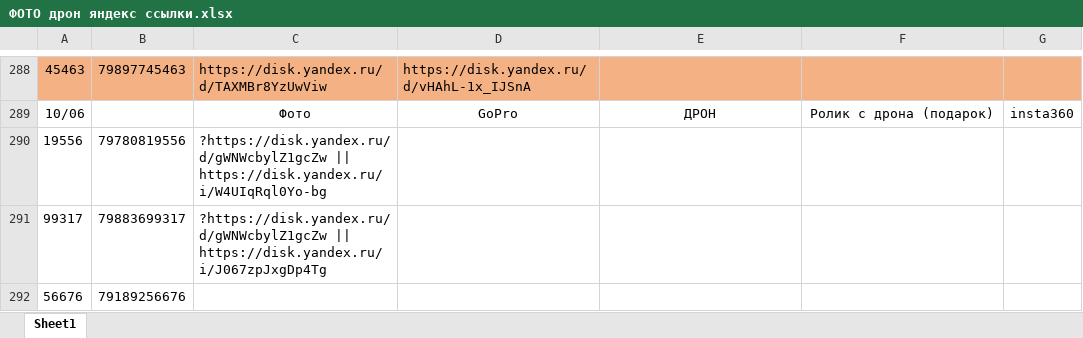
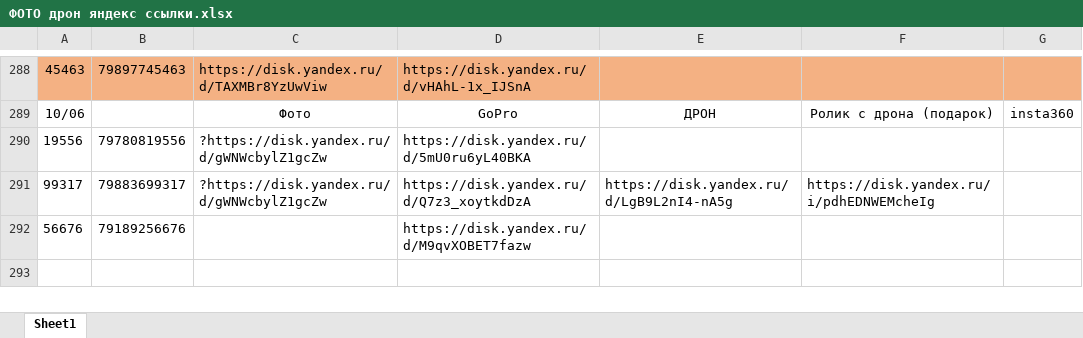
Before and after one commit to janasasha07-collab/photo, an Excel workbook: ФОТО дрон яндекс ссылки.xlsx, sheet Sheet1, drawn as a sheet; only a part is shown, gaps mark what is left out; values as stored, in another font and other column widths than the file's, no borders; the diff names each change by its address in the sheet, - before the commit and + after, or states it on an @@ line.

Commit message:
Add files via upload

```diff
--- a/ФОТО дрон яндекс ссылки.xlsx (sheet Sheet1)
+++ b/ФОТО дрон яндекс ссылки.xlsx (sheet Sheet1)
-C290: ?https://disk.yandex.ru/d/gWNWcbylZ1gcZw || https://disk.yandex.ru/i/W4UIqRql0Yo-bg
+C290: ?https://disk.yandex.ru/d/gWNWcbylZ1gcZw
-D290: (empty)
+D290: https://disk.yandex.ru/d/5mU0ru6yL40BKA
-C291: ?https://disk.yandex.ru/d/gWNWcbylZ1gcZw || https://disk.yandex.ru/i/J067zpJxgDp4Tg
+C291: ?https://disk.yandex.ru/d/gWNWcbylZ1gcZw
-D291: (empty)
+D291: https://disk.yandex.ru/d/Q7z3_xoytkdDzA
-E291: (empty)
+E291: https://disk.yandex.ru/d/LgB9L2nI4-nA5g
-F291: (empty)
+F291: https://disk.yandex.ru/i/pdhEDNWEMcheIg
-D292: (empty)
+D292: https://disk.yandex.ru/d/M9qvXOBET7fazw
```
